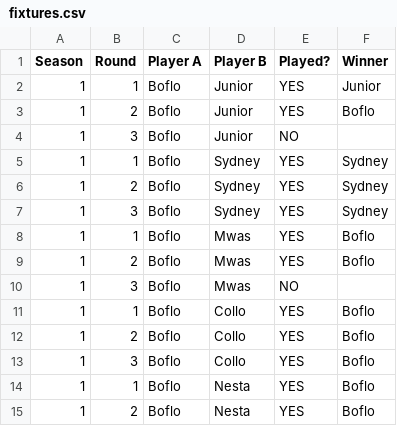
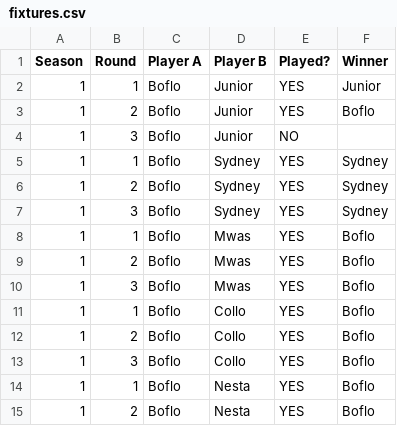
Before and after one commit to Boflo-hub/pima-poa-league, a CSV file: data/fixtures.csv, drawn as a sheet; only a part is shown; the diff covers the shown part only.

Commit message:
Update fixtures.csv from Sheets

```diff
--- a/data/fixtures.csv
+++ b/data/fixtures.csv
@@ -9,3 +9,3 @@ Season,Round,Player A,Player B,Played?,Winner
 1,2,Boflo,Mwas,YES,Boflo
-1,3,Boflo,Mwas,NO,
+1,3,Boflo,Mwas,YES,Boflo
 1,1,Boflo,Collo,YES,Boflo
```
Also changed, not shown: 857 removed rows elsewhere in this file.
